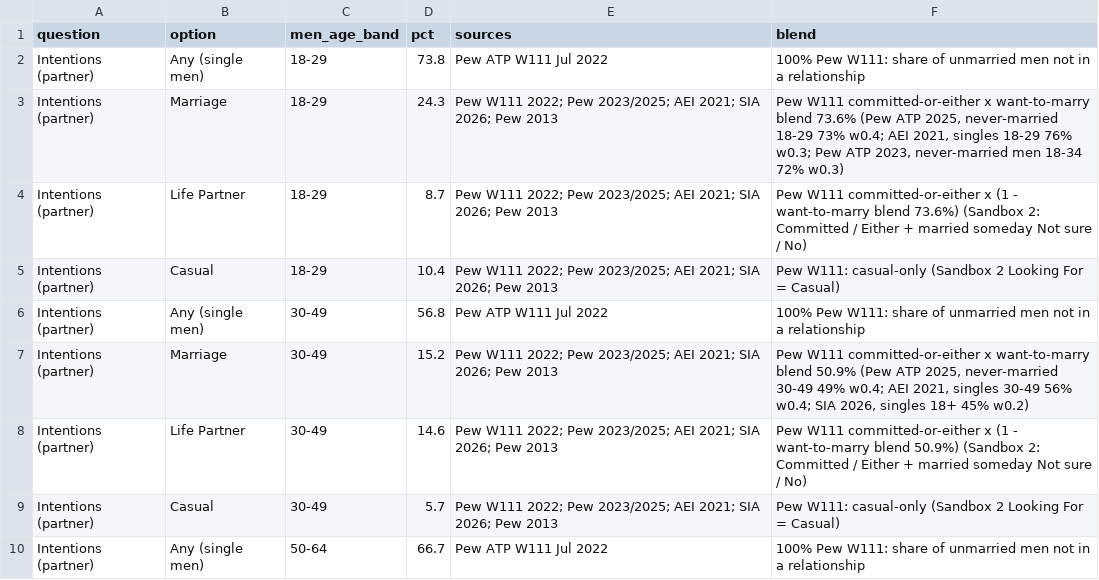
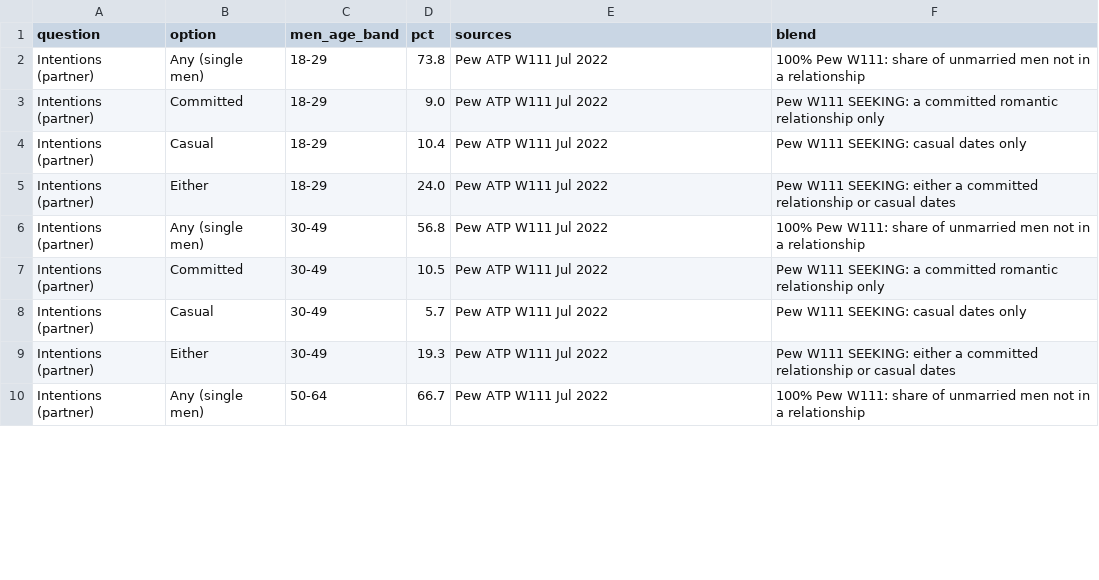
Before and after one commit to mandyeebot/iherebycommit-sandbox_grokbot, a CSV file: insight-cards-40_grokbot/pool_mapping_grokbot.csv, drawn as a sheet; only a part is shown; the diff covers the shown part only.

Commit message:
Your Pool v9: Intentions = Committed / Casual / Either (Sandbox 2 Looking For wording), one Pew W111 SEEKING group each; Learn more W111 single source + Pew 2019 W56 comparison; default Casual from newest Sandbox 2 signup

```diff
--- a/insight-cards-40_grokbot/pool_mapping_grokbot.csv
+++ b/insight-cards-40_grokbot/pool_mapping_grokbot.csv
@@ -2,9 +2,9 @@ question,option,men_age_band,pct,sources,blend
 Intentions (partner),Any (single men),18-29,73.8,Pew ATP W111 Jul 2022,100% Pew W111: share of unmarried men not in a relationship
-Intentions (partner),Marriage,18-29,24.3,Pew W111 2022; Pew 2023/2025; AEI 2021; SIA 2026; Pew 2013,"Pew W111 committed-or-either x want-to-marry blend 73.6% (Pew ATP 2025, never-married 18-29 73% w0.4; AEI 2021, singles 18-29 76% w0.3; Pew ATP 2023, never-married men 18-34 72% w0.3)"
-Intentions (partner),Life Partner,18-29,8.7,Pew W111 2022; Pew 2023/2025; AEI 2021; SIA 2026; Pew 2013,Pew W111 committed-or-either x (1 - want-to-marry blend 73.6%) (Sandbox 2: Committed / Either + married someday Not sure / No)
-Intentions (partner),Casual,18-29,10.4,Pew W111 2022; Pew 2023/2025; AEI 2021; SIA 2026; Pew 2013,Pew W111: casual-only (Sandbox 2 Looking For = Casual)
+Intentions (partner),Committed,18-29,9.0,Pew ATP W111 Jul 2022,Pew W111 SEEKING: a committed romantic relationship only
+Intentions (partner),Casual,18-29,10.4,Pew ATP W111 Jul 2022,Pew W111 SEEKING: casual dates only
+Intentions (partner),Either,18-29,24.0,Pew ATP W111 Jul 2022,Pew W111 SEEKING: either a committed relationship or casual dates
 Intentions (partner),Any (single men),30-49,56.8,Pew ATP W111 Jul 2022,100% Pew W111: share of unmarried men not in a relationship
-Intentions (partner),Marriage,30-49,15.2,Pew W111 2022; Pew 2023/2025; AEI 2021; SIA 2026; Pew 2013,"Pew W111 committed-or-either x want-to-marry blend 50.9% (Pew ATP 2025, never-married 30-49 49% w0.4; AEI 2021, singles 30-49 56% w0.4; SIA 2026, singles 18+ 45% w0.2)"
-Intentions (partner),Life Partner,30-49,14.6,Pew W111 2022; Pew 2023/2025; AEI 2021; SIA 2026; Pew 2013,Pew W111 committed-or-either x (1 - want-to-marry blend 50.9%) (Sandbox 2: Committed / Either + married someday Not sure / No)
-Intentions (partner),Casual,30-49,5.7,Pew W111 2022; Pew 2023/2025; AEI 2021; SIA 2026; Pew 2013,Pew W111: casual-only (Sandbox 2 Looking For = Casual)
+Intentions (partner),Committed,30-49,10.5,Pew ATP W111 Jul 2022,Pew W111 SEEKING: a committed romantic relationship only
+Intentions (partner),Casual,30-49,5.7,Pew ATP W111 Jul 2022,Pew W111 SEEKING: casual dates only
+Intentions (partner),Either,30-49,19.3,Pew ATP W111 Jul 2022,Pew W111 SEEKING: either a committed relationship or casual dates
 Intentions (partner),Any (single men),50-64,66.7,Pew ATP W111 Jul 2022,100% Pew W111: share of unmarried men not in a relationship
```
Also changed, not shown: 2 added rows, 2 removed rows and 12 edited cells elsewhere in this file, 6 other files.
